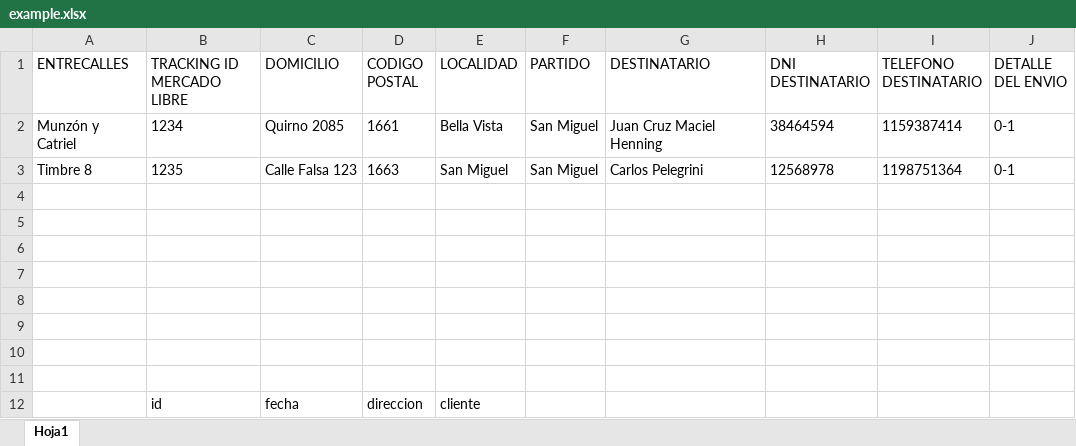
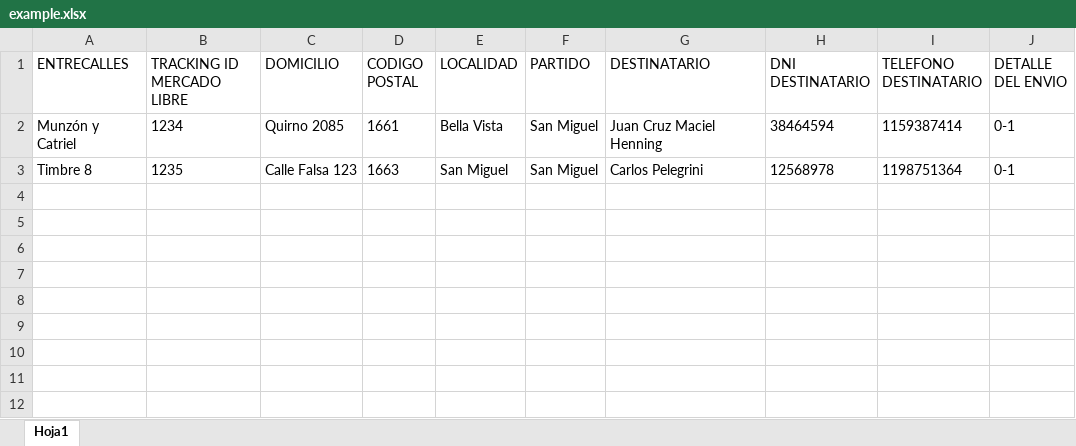
Before and after one commit to EkoTunde/file2csv, an Excel workbook: example.xlsx, sheet Hoja1, drawn as a sheet; values as stored, in another font and other column widths than the file's, no borders; the diff names each change by its address in the sheet, - before the commit and + after, or states it on an @@ line.

```diff
--- a/example.xlsx (sheet Hoja1)
+++ b/example.xlsx (sheet Hoja1)
-row 4: (empty)
-row 5: (empty)
-row 6: (empty)
-row 7: (empty)
-row 8: (empty)
-row 9: (empty)
-row 10: (empty)
-row 11: (empty)
-row 12:  | id | fecha | direccion | cliente
```
Also changed, not shown: 2 other files.
